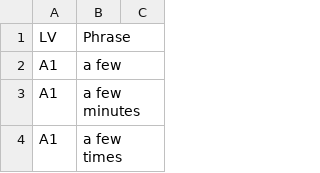
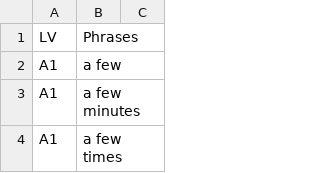
Before and after one commit to MuriloKrominski/English_Language_Database_2020-Murilo_Krominski, a CSV file: 0 Oxford Phrase List.csv, drawn as a sheet; only a part is shown.

Commit message:
Update 0 Oxford Phrase List.csv

```diff
--- a/0 Oxford Phrase List.csv
+++ b/0 Oxford Phrase List.csv
@@ -1,2 +1,2 @@
-LV,Phrase
+LV,Phrases
 A1,a few
```
